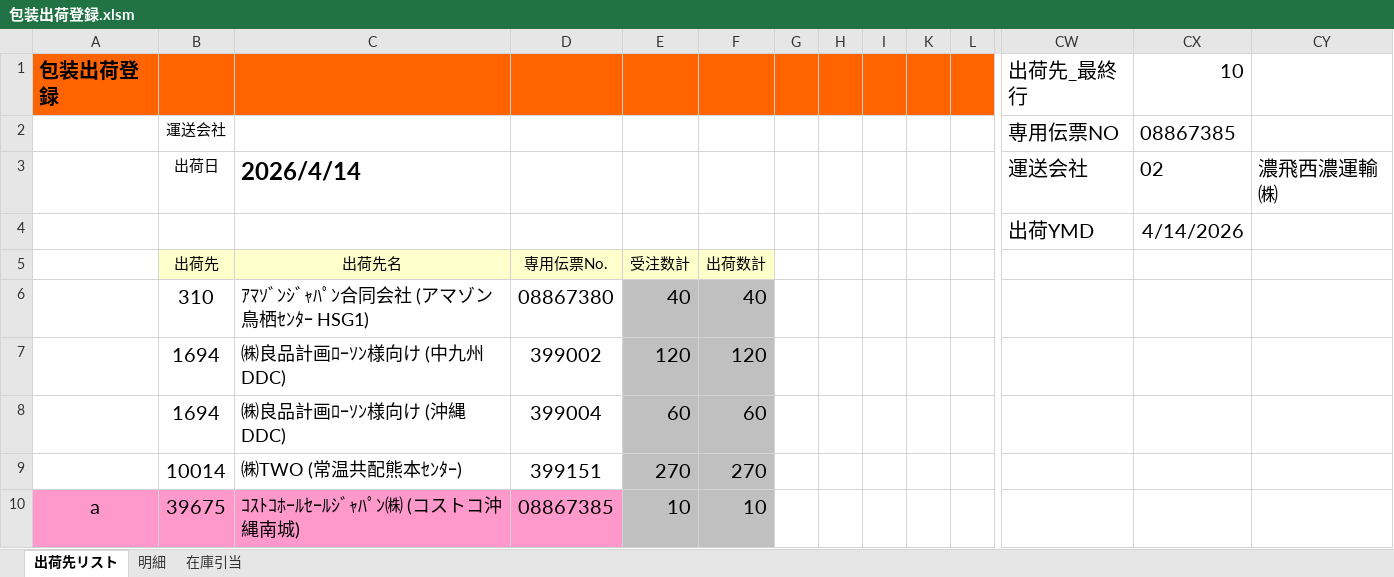
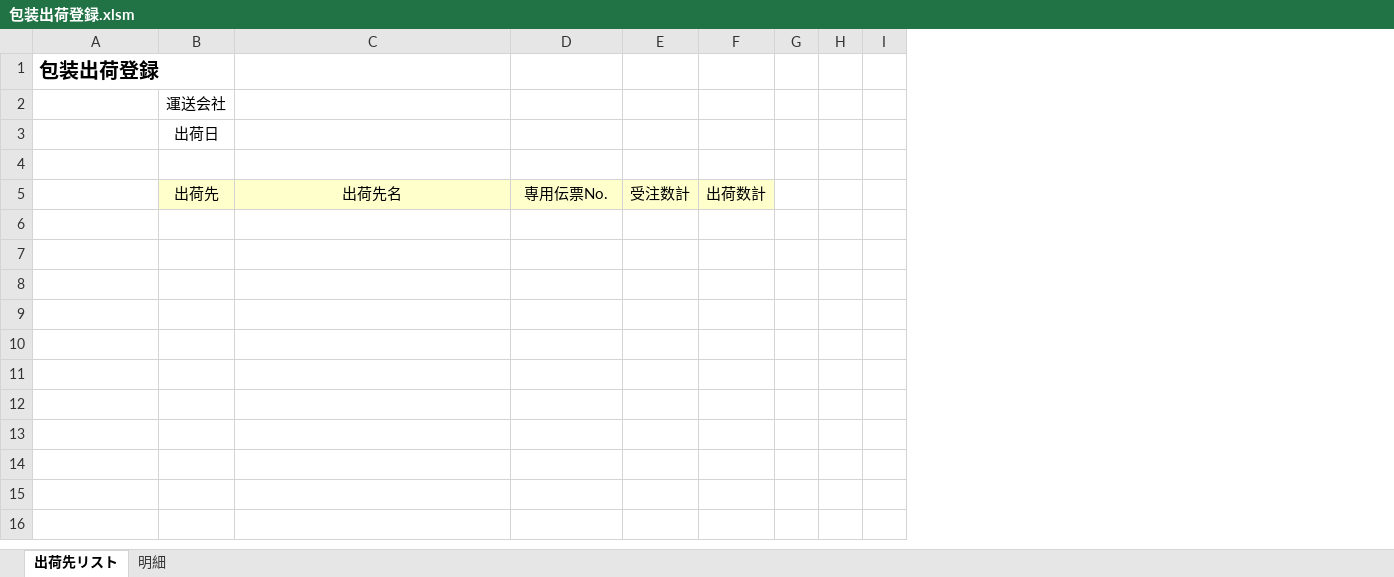
Before and after one commit to primaryplane-dev/Silva-housou, an Excel workbook: 包装出荷登録.xlsm, sheet 出荷先リスト, drawn as a sheet; only a part is shown, gaps mark what is left out; values as stored, in another font and other column widths than the file's, no borders; charts and pictures not drawn; rows hold the shown columns only; the diff covers the shown part only; the diff names each change by its address in the sheet, - before the commit and + after, or states it on an @@ line.

```diff
--- a/包装出荷登録.xlsm (sheet 出荷先リスト)
+++ b/包装出荷登録.xlsm (sheet 出荷先リスト)
@@ sheet tab hidden: 在庫引当 @@
-column K, empty
-column L, empty
-column CW, rows 1-4: 出荷先_最終行 | 専用伝票NO | 運送会社 | 出荷YMD
-column CX, rows 1-4: 10 | 08867385 | 02 | 4/14/2026
-column CY, row 3: 濃飛西濃運輸㈱
-A1:I1 fill: #FF6400
+A1:I1 fill: none
-C3: 2026/4/14
+C3: (empty)
-row 4:  |  |  |  |  |  |  |  |  |  |  | 出荷YMD | 4/14/2026
+row 4: (empty)
-row 6:  | 310 | ｱﾏｿﾞﾝｼﾞｬﾊﾟﾝ合同会社 (アマゾン鳥栖ｾﾝﾀｰ HSG1) | 08867380 | 40 | 40
-row 7:  | 1694 | ㈱良品計画ﾛｰｿﾝ様向け (中九州DDC) | 399002 | 120 | 120
-row 8:  | 1694 | ㈱良品計画ﾛｰｿﾝ様向け (沖縄DDC) | 399004 | 60 | 60
-row 9:  | 10014 | ㈱TWO (常温共配熊本ｾﾝﾀｰ) | 399151 | 270 | 270
-row 10: a | 39675 | ｺｽﾄｺﾎｰﾙｾｰﾙｼﾞｬﾊﾟﾝ㈱ (コストコ沖縄南城) | 08867385 | 10 | 10
```
Also changed, not shown: 88 removed columns elsewhere in this sheet, sheet 明細, hidden cells, charts or pictures, 包装出荷トレース.xlsm, 9 other files.
